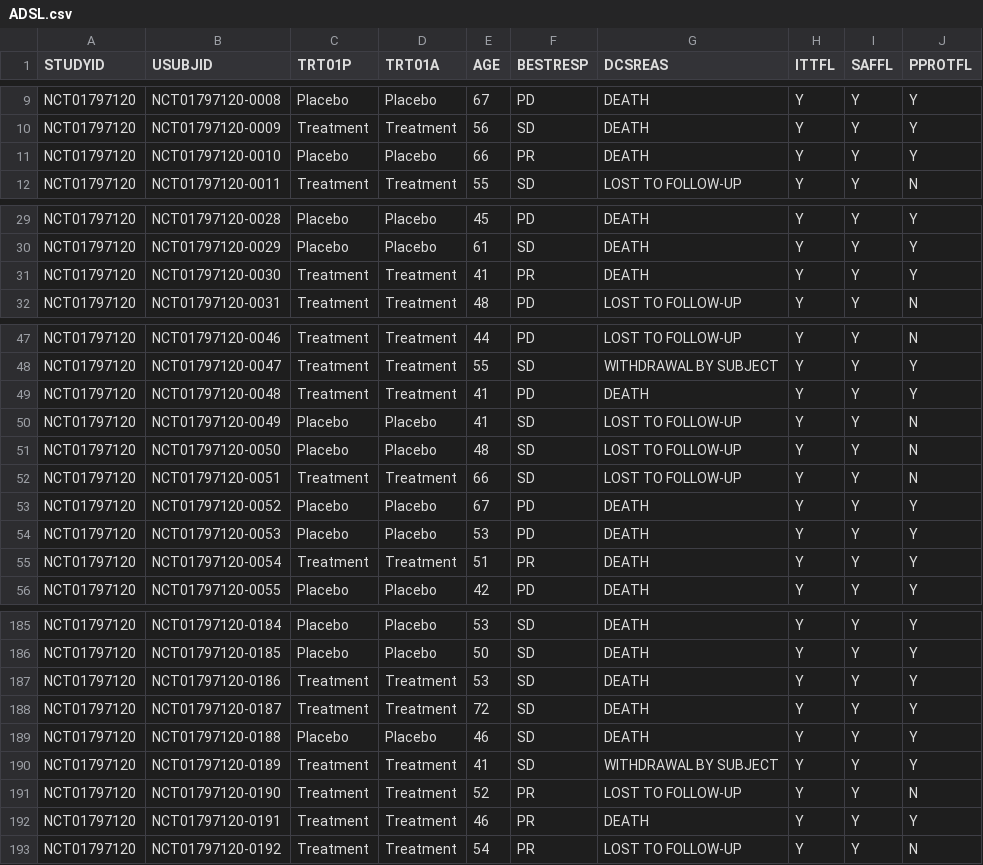
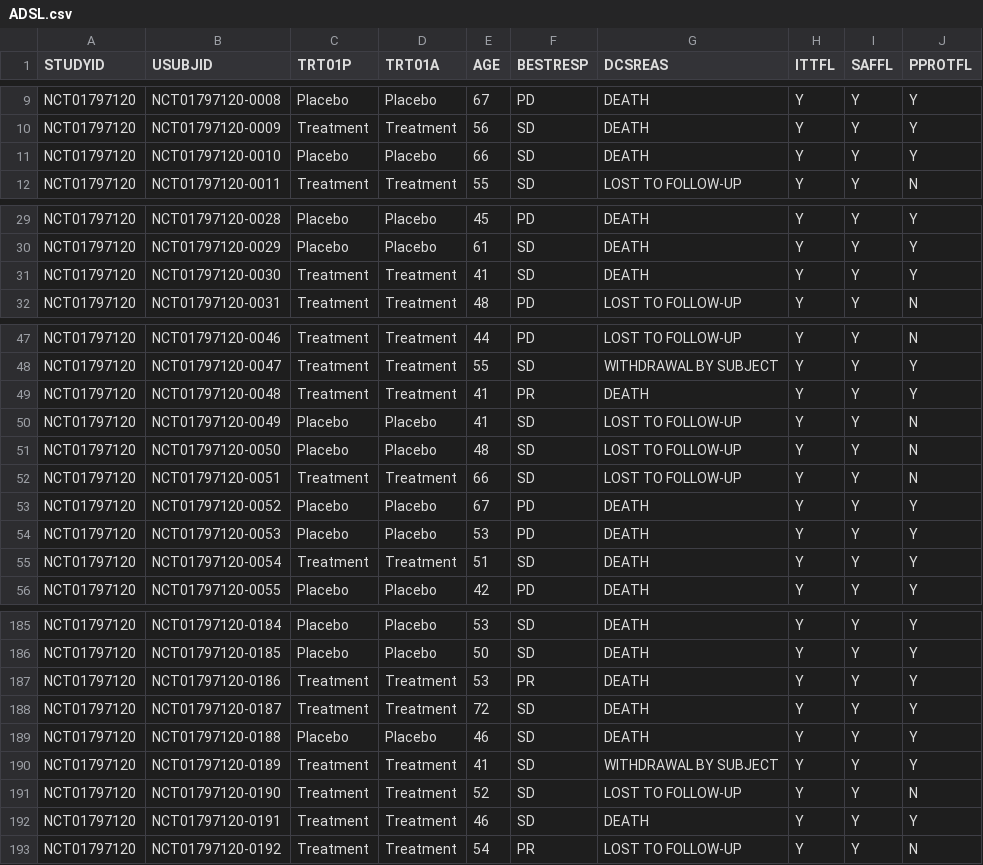
Before and after one commit to pendingintent/bc-supporting-synthetic-data, a CSV file: datasets/ADSL.csv, drawn as a sheet; only a part is shown, gaps mark what is left out; the diff covers the shown part only.

```diff
--- a/datasets/ADSL.csv
+++ b/datasets/ADSL.csv
@@ -10,3 +10,3 @@ NCT01797120,NCT01797120-0008,Placebo,Placebo,67,PD,DEATH,Y,Y,Y
 NCT01797120,NCT01797120-0009,Treatment,Treatment,56,SD,DEATH,Y,Y,Y
-NCT01797120,NCT01797120-0010,Placebo,Placebo,66,PR,DEATH,Y,Y,Y
+NCT01797120,NCT01797120-0010,Placebo,Placebo,66,SD,DEATH,Y,Y,Y
 NCT01797120,NCT01797120-0011,Treatment,Treatment,55,SD,LOST TO FOLLOW-UP,Y,Y,N
@@ -30,3 +30,3 @@ NCT01797120,NCT01797120-0028,Placebo,Placebo,45,PD,DEATH,Y,Y,Y
 NCT01797120,NCT01797120-0029,Placebo,Placebo,61,SD,DEATH,Y,Y,Y
-NCT01797120,NCT01797120-0030,Treatment,Treatment,41,PR,DEATH,Y,Y,Y
+NCT01797120,NCT01797120-0030,Treatment,Treatment,41,SD,DEATH,Y,Y,Y
 NCT01797120,NCT01797120-0031,Treatment,Treatment,48,PD,LOST TO FOLLOW-UP,Y,Y,N
@@ -48,3 +48,3 @@ NCT01797120,NCT01797120-0046,Treatment,Treatment,44,PD,LOST TO FOLLOW-UP,Y,Y,N
 NCT01797120,NCT01797120-0047,Treatment,Treatment,55,SD,WITHDRAWAL BY SUBJECT,Y,Y,Y
-NCT01797120,NCT01797120-0048,Treatment,Treatment,41,PD,DEATH,Y,Y,Y
+NCT01797120,NCT01797120-0048,Treatment,Treatment,41,PR,DEATH,Y,Y,Y
 NCT01797120,NCT01797120-0049,Placebo,Placebo,41,SD,LOST TO FOLLOW-UP,Y,Y,N
@@ -54,3 +54,3 @@ NCT01797120,NCT01797120-0052,Placebo,Placebo,67,PD,DEATH,Y,Y,Y
 NCT01797120,NCT01797120-0053,Placebo,Placebo,53,PD,DEATH,Y,Y,Y
-NCT01797120,NCT01797120-0054,Treatment,Treatment,51,PR,DEATH,Y,Y,Y
+NCT01797120,NCT01797120-0054,Treatment,Treatment,51,SD,DEATH,Y,Y,Y
 NCT01797120,NCT01797120-0055,Placebo,Placebo,42,PD,DEATH,Y,Y,Y
@@ -186,3 +186,3 @@ NCT01797120,NCT01797120-0184,Placebo,Placebo,53,SD,DEATH,Y,Y,Y
 NCT01797120,NCT01797120-0185,Placebo,Placebo,50,SD,DEATH,Y,Y,Y
-NCT01797120,NCT01797120-0186,Treatment,Treatment,53,SD,DEATH,Y,Y,Y
+NCT01797120,NCT01797120-0186,Treatment,Treatment,53,PR,DEATH,Y,Y,Y
 NCT01797120,NCT01797120-0187,Treatment,Treatment,72,SD,DEATH,Y,Y,Y
@@ -190,4 +190,4 @@ NCT01797120,NCT01797120-0188,Placebo,Placebo,46,SD,DEATH,Y,Y,Y
 NCT01797120,NCT01797120-0189,Treatment,Treatment,41,SD,WITHDRAWAL BY SUBJECT,Y,Y,Y
-NCT01797120,NCT01797120-0190,Treatment,Treatment,52,PR,LOST TO FOLLOW-UP,Y,Y,N
-NCT01797120,NCT01797120-0191,Treatment,Treatment,46,PR,DEATH,Y,Y,Y
+NCT01797120,NCT01797120-0190,Treatment,Treatment,52,SD,LOST TO FOLLOW-UP,Y,Y,N
+NCT01797120,NCT01797120-0191,Treatment,Treatment,46,SD,DEATH,Y,Y,Y
 NCT01797120,NCT01797120-0192,Treatment,Treatment,54,PR,LOST TO FOLLOW-UP,Y,Y,N
```
Also changed, not shown: 21 edited cells elsewhere in this file, datasets/RS.csv, datasets/TU.csv, 4 other files.
